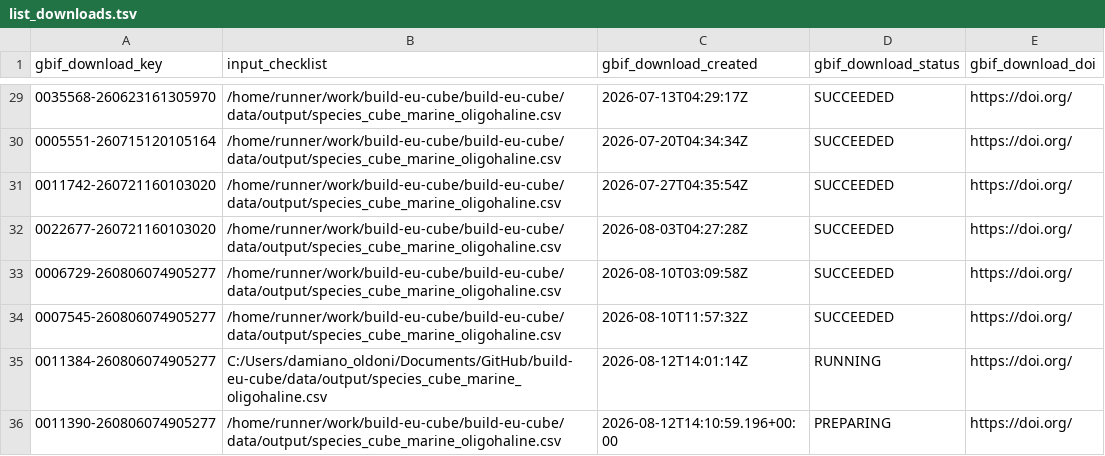
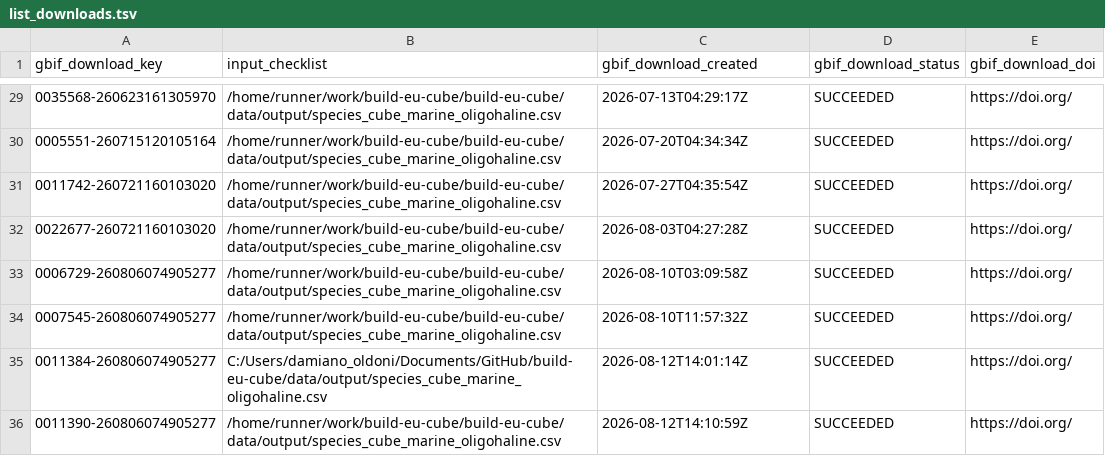
Before and after one commit to guardias-eu/build-eu-cube, a TSV file: data/output/list_downloads.tsv, drawn as a sheet; only a part is shown, gaps mark what is left out.

Commit message:
Run trias::update_download_list() to update status downloads

```diff
--- a/data/output/list_downloads.tsv
+++ b/data/output/list_downloads.tsv
@@ -34,3 +34,3 @@ gbif_download_key	input_checklist	gbif_download_created	gbif_download_status	gbi
 0007545-260806074905277	/home/runner/work/build-eu-cube/build-eu-cube/data/output/species_cube_marine_oligohaline.csv	2026-08-10T11:57:32Z	SUCCEEDED	https://doi.org/
-0011384-260806074905277	C:/Users/damiano_oldoni/Documents/GitHub/build-eu-cube/data/output/species_cube_marine_oligohaline.csv	2026-08-12T14:01:14Z	RUNNING	https://doi.org/
-0011390-260806074905277	/home/runner/work/build-eu-cube/build-eu-cube/data/output/species_cube_marine_oligohaline.csv	2026-08-12T14:10:59.196+00:00	PREPARING	https://doi.org/
+0011384-260806074905277	C:/Users/damiano_oldoni/Documents/GitHub/build-eu-cube/data/output/species_cube_marine_oligohaline.csv	2026-08-12T14:01:14Z	SUCCEEDED	https://doi.org/
+0011390-260806074905277	/home/runner/work/build-eu-cube/build-eu-cube/data/output/species_cube_marine_oligohaline.csv	2026-08-12T14:10:59Z	SUCCEEDED	https://doi.org/
```
